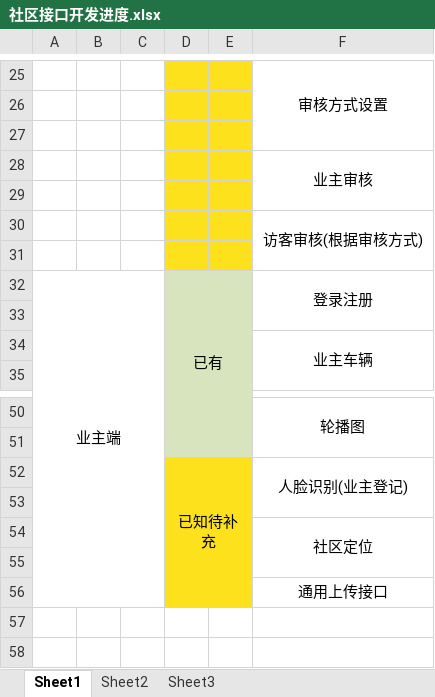
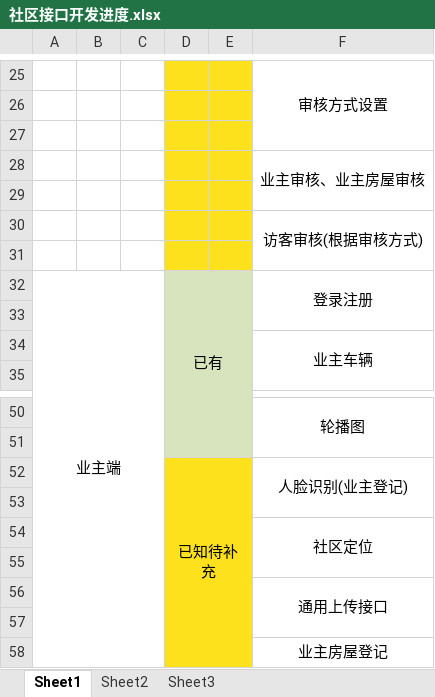
Before and after one commit to private-llq/smart-community, an Excel workbook: 社区接口开发进度.xlsx, sheet Sheet1, drawn as a sheet; only a part is shown, gaps mark what is left out; values as stored, in another font and other column widths than the file's, no borders; the diff names each change by its address in the sheet, - before the commit and + after, or states it on an @@ line.

Commit message:
接口开发进度excel

```diff
--- a/社区接口开发进度.xlsx (sheet Sheet1)
+++ b/社区接口开发进度.xlsx (sheet Sheet1)
-F28: 业主审核
+F28: 业主审核、业主房屋审核
+F56:F57 merged
+row 57: (empty)
+row 58:  |  |  |  |  | 业主房屋登记
```
